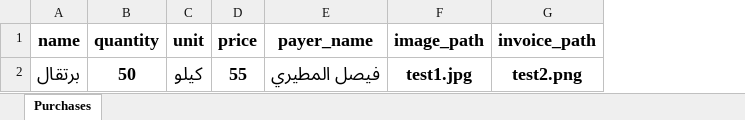
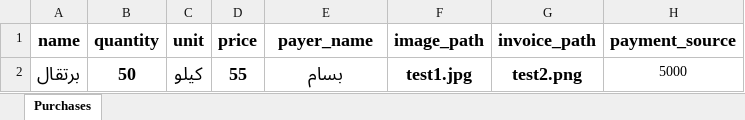
Before and after one commit to AhmedSala51998/Duwar-El-Saada, an Excel workbook: uploads/purchases.xlsx, sheet Purchases, drawn as a sheet; values as stored, in another font and other column widths than the file's, no borders; the diff names each change by its address in the sheet, - before the commit and + after, or states it on an @@ line.

```diff
--- a/uploads/purchases.xlsx (sheet Purchases)
+++ b/uploads/purchases.xlsx (sheet Purchases)
+column H (payment_source), row 2: 5000
-E2 (payer_name): فيصل المطيري
+E2 (payer_name): بسام
```
Also changed, not shown: uploads/purchase_template.xlsx, 1 other file.
